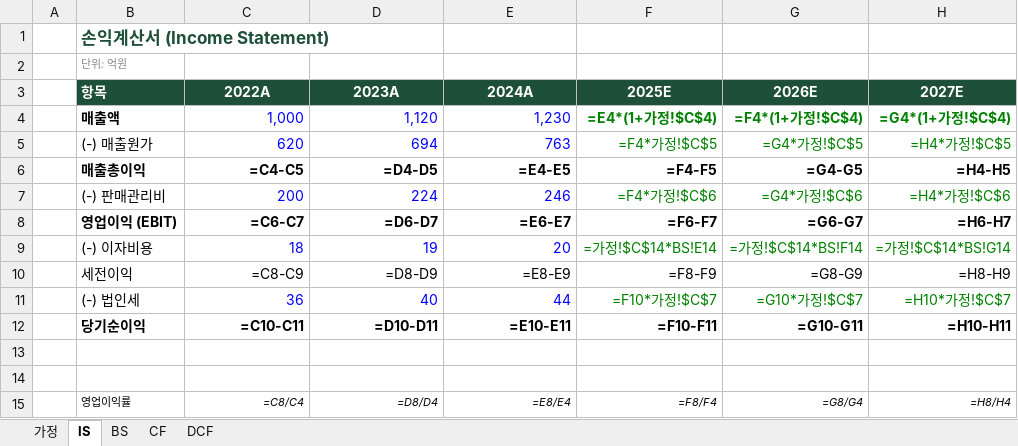
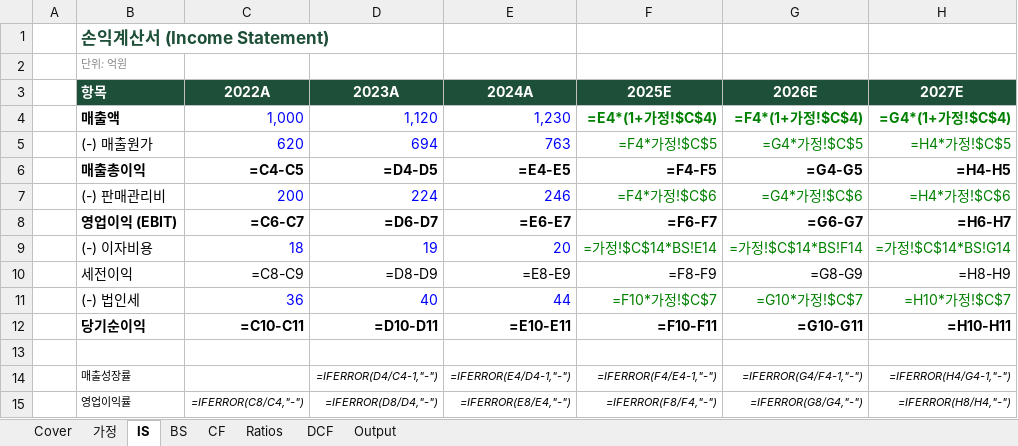
Before and after one commit to gkfla2020-bit/gkfla2020-bit.github.io, an Excel workbook: financial-modeling/downloads/3-statement-model-complete.xlsx, sheet IS, drawn as a sheet; values as stored, in another font and other column widths than the file's, no borders; formulas without a stored value are shown as written; the diff names each change by its address in the sheet, - before the commit and + after, or states it on an @@ line.

```diff
--- a/financial-modeling/downloads/3-statement-model-complete.xlsx (sheet IS)
+++ b/financial-modeling/downloads/3-statement-model-complete.xlsx (sheet IS)
+sheet tab: Cover
+sheet tab: Ratios
+sheet tab: Output
-row 14: (empty)
+row 14:  | 매출성장률 |  | =IFERROR(D4/C4-1,"-") | =IFERROR(E4/D4-1,"-") | =IFERROR(F4/E4-1,"-") | =IFERROR(G4/F4-1,"-") | =IFERROR(H4/G4-1,"-")
-C15 (2022A): =C8/C4
+C15 (2022A): =IFERROR(C8/C4,"-")
-D15 (2023A): =D8/D4
+D15 (2023A): =IFERROR(D8/D4,"-")
-E15 (2024A): =E8/E4
+E15 (2024A): =IFERROR(E8/E4,"-")
-F15 (2025E): =F8/F4
+F15 (2025E): =IFERROR(F8/F4,"-")
-G15 (2026E): =G8/G4
+G15 (2026E): =IFERROR(G8/G4,"-")
-H15 (2027E): =H8/H4
+H15 (2027E): =IFERROR(H8/H4,"-")
```
Also changed, not shown: sheet 가정, sheet DCF, sheet CF, sheet BS, charts or pictures, financial-modeling/downloads/3-statement-model-practice.xlsx, 5 other files.
